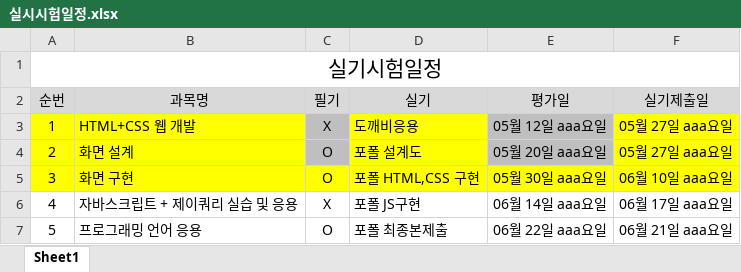
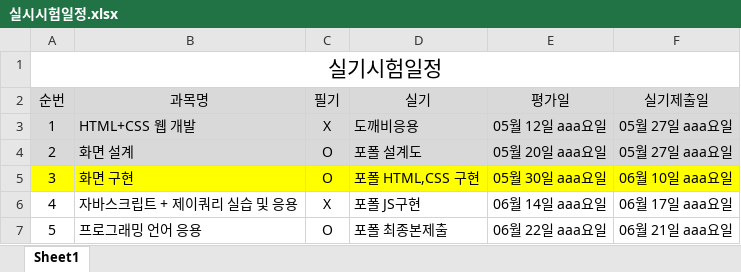
Before and after one commit to tombap8/TOMCO3, an Excel workbook: 000.커리큐럼/주단위상세일정엑셀/실시시험일정.xlsx, sheet Sheet1, drawn as a sheet; values as stored, in another font and other column widths than the file's, no borders; the diff names each change by its address in the sheet, - before the commit and + after, or states it on an @@ line.

```diff
--- a/000.커리큐럼/주단위상세일정엑셀/실시시험일정.xlsx (sheet Sheet1)
+++ b/000.커리큐럼/주단위상세일정엑셀/실시시험일정.xlsx (sheet Sheet1)
-A3:B4 fill: #FFFF00
+A3:B4 fill: #D9D9D9
-C3:C4 fill: #BFBFBF
+C3:C4 fill: #D9D9D9
-D3:D4 fill: #FFFF00
+D3:D4 fill: #D9D9D9
-E3:E4 fill: #BFBFBF
+E3:E4 fill: #D9D9D9
-F3:F4 fill: #FFFF00
+F3:F4 fill: #D9D9D9
```
Also changed, not shown: 000.커리큐럼/주단위상세일정엑셀/GITA-FED22-2회차_주단위상세일정.xlsx, 3 other files.
